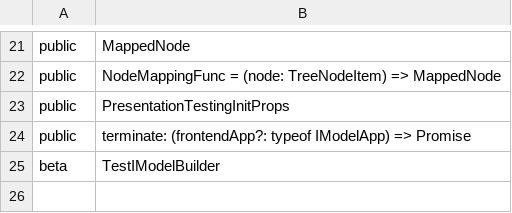
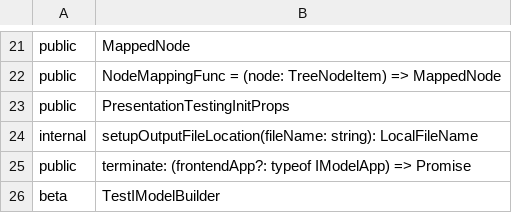
Before and after one commit to iTwin/presentation, a CSV file: packages/testing/api/presentation-testing.exports.csv, drawn as a sheet; only a part is shown, gaps mark what is left out; the diff names each change by its address in the sheet, - before the commit and + after, or states it on an @@ line.

```diff
--- a/packages/testing/api/presentation-testing.exports.csv
+++ b/packages/testing/api/presentation-testing.exports.csv
+row 24: internal | setupOutputFileLocation(fileName: string): LocalFileName
```
Also changed, not shown: 1 other file.
